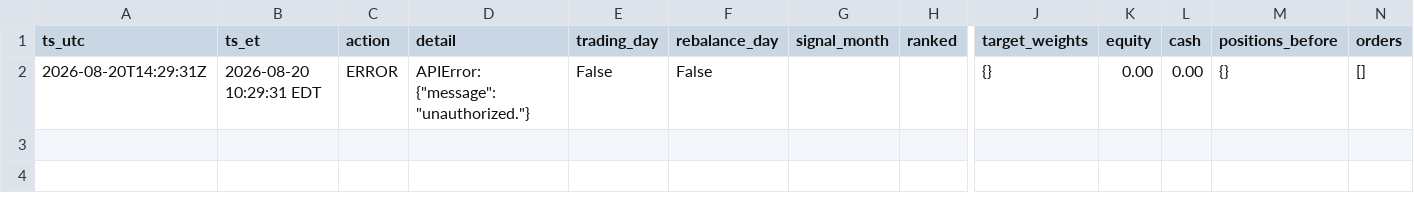
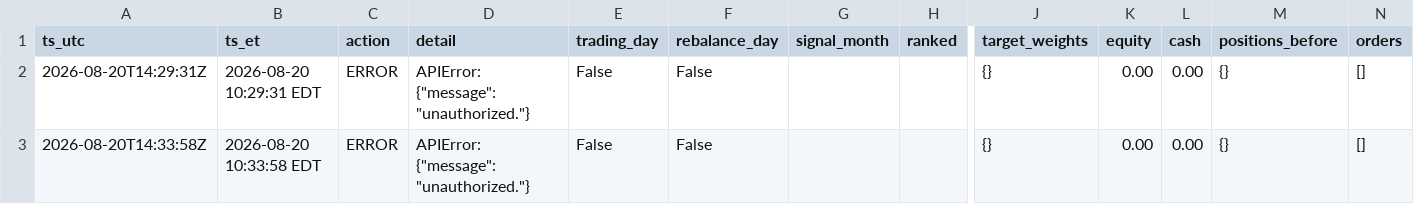
Before and after one commit to aagii20012/stock-failed, a CSV file: faber-lean/paper/paper_log.csv, drawn as a sheet; only a part is shown, gaps mark what is left out; rows hold the shown columns only; the diff names each change by its address in the sheet, - before the commit and + after, or states it on an @@ line.

```diff
--- a/faber-lean/paper/paper_log.csv
+++ b/faber-lean/paper/paper_log.csv
+row 3: 2026-08-20T14:33:58Z | 2026-08-20 10:33:58 EDT | ERROR | APIError: {"message": "unauthorized."} | False | False |  |  | {} | 0.00 | 0.00 | {} | []
```
Also changed, not shown: 1 other file.
